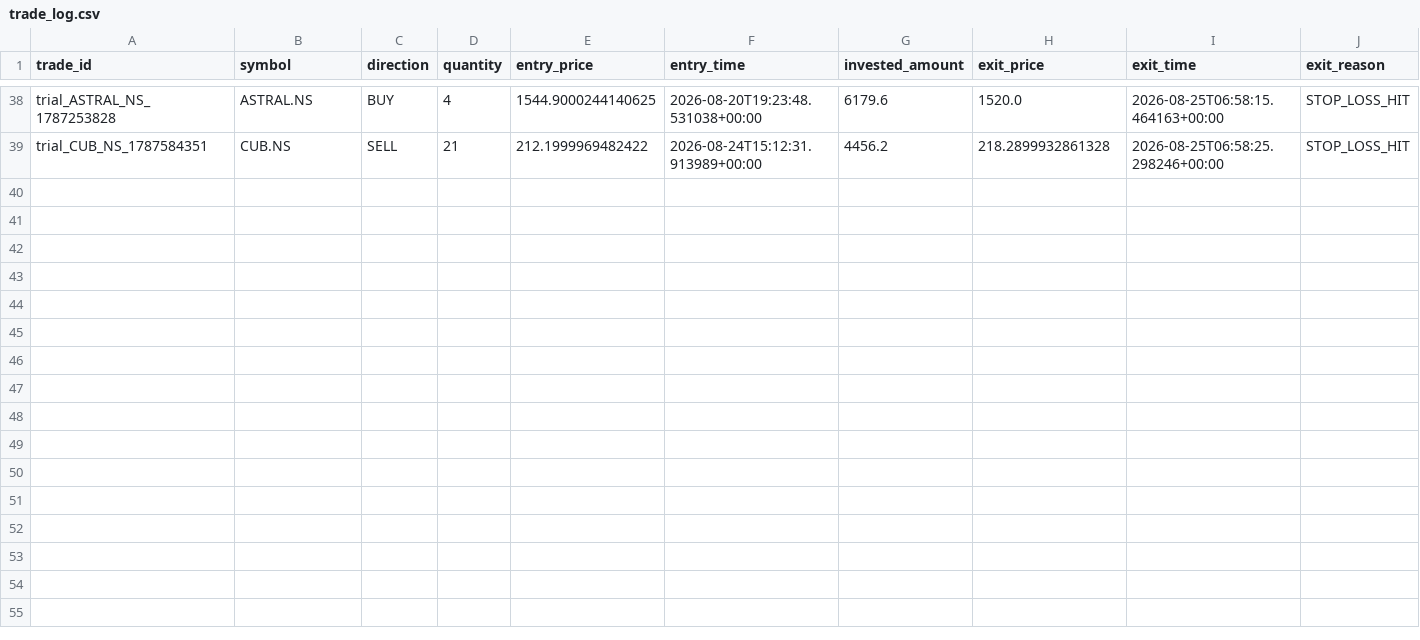
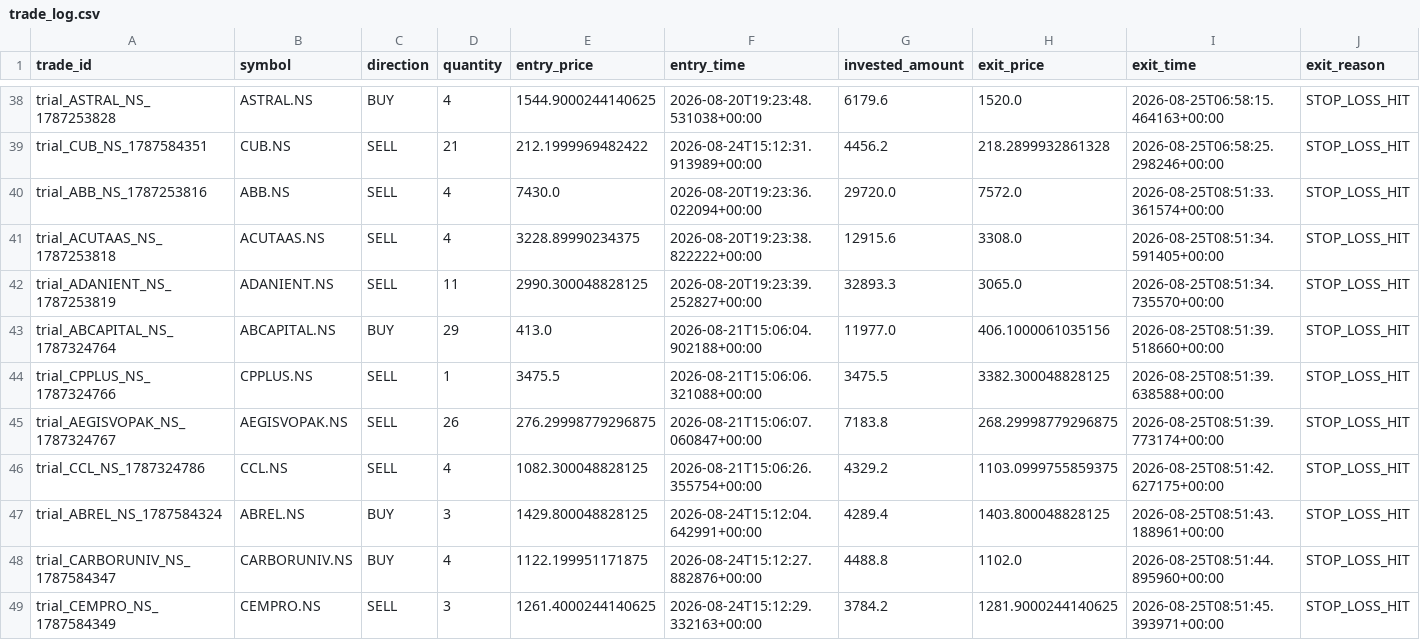
Before and after one commit to gobo-pixel/Professional-setup-of-swing-trading-Fixed-version2, a CSV file: storage/trial_trades/trade_log.csv, drawn as a sheet; only a part is shown, gaps mark what is left out; rows hold the shown columns only; the diff names each change by its address in the sheet, - before the commit and + after, or states it on an @@ line.

```diff
--- a/storage/trial_trades/trade_log.csv
+++ b/storage/trial_trades/trade_log.csv
+row 40: trial_ABB_NS_1787253816 | ABB.NS | SELL | 4 | 7430.0 | 2026-08-20T19:23:36.022094+00:00 | 29720.0 | 7572.0 | 2026-08-25T08:51:33.361574+00:00 | STOP_LOSS_HIT
+row 41: trial_ACUTAAS_NS_1787253818 | ACUTAAS.NS | SELL | 4 | 3228.89990234375 | 2026-08-20T19:23:38.822222+00:00 | 12915.6 | 3308.0 | 2026-08-25T08:51:34.591405+00:00 | STOP_LOSS_HIT
+row 42: trial_ADANIENT_NS_1787253819 | ADANIENT.NS | SELL | 11 | 2990.300048828125 | 2026-08-20T19:23:39.252827+00:00 | 32893.3 | 3065.0 | 2026-08-25T08:51:34.735570+00:00 | STOP_LOSS_HIT
+row 43: trial_ABCAPITAL_NS_1787324764 | ABCAPITAL.NS | BUY | 29 | 413.0 | 2026-08-21T15:06:04.902188+00:00 | 11977.0 | 406.1000061035156 | 2026-08-25T08:51:39.518660+00:00 | STOP_LOSS_HIT
+row 44: trial_CPPLUS_NS_1787324766 | CPPLUS.NS | SELL | 1 | 3475.5 | 2026-08-21T15:06:06.321088+00:00 | 3475.5 | 3382.300048828125 | 2026-08-25T08:51:39.638588+00:00 | STOP_LOSS_HIT
+row 45: trial_AEGISVOPAK_NS_1787324767 | AEGISVOPAK.NS | SELL | 26 | 276.29998779296875 | 2026-08-21T15:06:07.060847+00:00 | 7183.8 | 268.29998779296875 | 2026-08-25T08:51:39.773174+00:00 | STOP_LOSS_HIT
+row 46: trial_CCL_NS_1787324786 | CCL.NS | SELL | 4 | 1082.300048828125 | 2026-08-21T15:06:26.355754+00:00 | 4329.2 | 1103.0999755859375 | 2026-08-25T08:51:42.627175+00:00 | STOP_LOSS_HIT
+row 47: trial_ABREL_NS_1787584324 | ABREL.NS | BUY | 3 | 1429.800048828125 | 2026-08-24T15:12:04.642991+00:00 | 4289.4 | 1403.800048828125 | 2026-08-25T08:51:43.188961+00:00 | STOP_LOSS_HIT
+row 48: trial_CARBORUNIV_NS_1787584347 | CARBORUNIV.NS | BUY | 4 | 1122.199951171875 | 2026-08-24T15:12:27.882876+00:00 | 4488.8 | 1102.0 | 2026-08-25T08:51:44.895960+00:00 | STOP_LOSS_HIT
+row 49: trial_CEMPRO_NS_1787584349 | CEMPRO.NS | SELL | 3 | 1261.4000244140625 | 2026-08-24T15:12:29.332163+00:00 | 3784.2 | 1281.9000244140625 | 2026-08-25T08:51:45.393971+00:00 | STOP_LOSS_HIT
```
Also changed, not shown: 1 other file.
